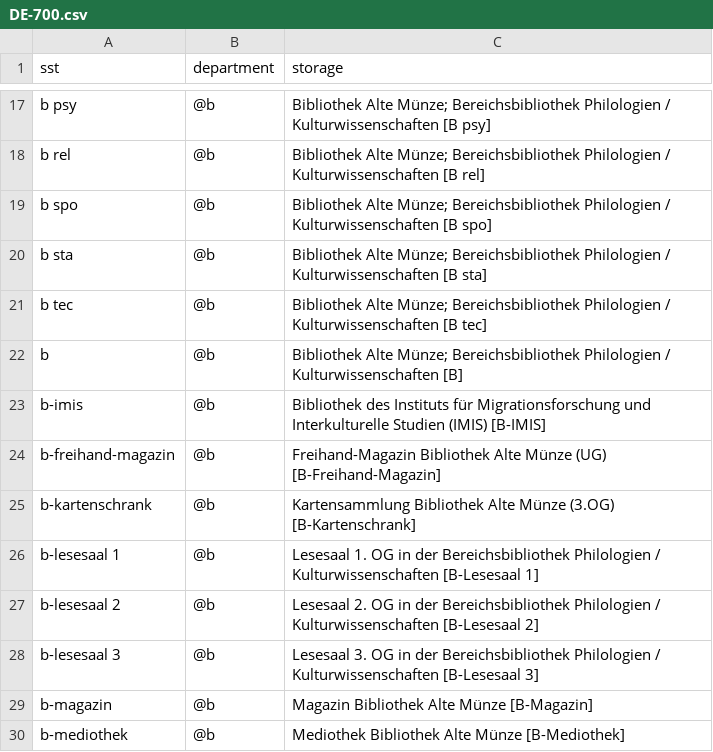
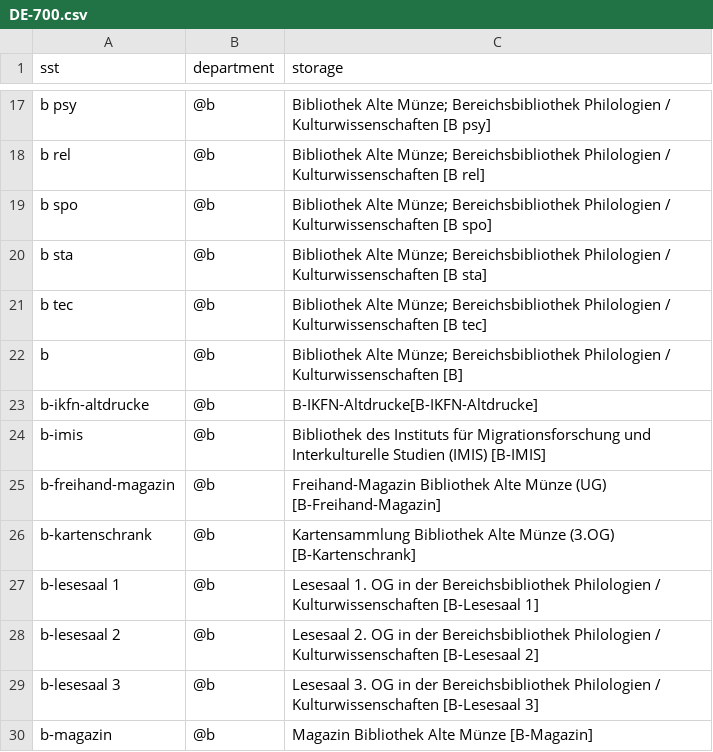
Before and after one commit to gbv/daia-config, a CSV file: sstmap/DE-700.csv, drawn as a sheet; only a part is shown, gaps mark what is left out; the shorter side is filled out with more unchanged rows; the diff names each change by its address in the sheet, - before the commit and + after, or states it on an @@ line.

Commit message:
Update DE-700.csv
IKFN-Altdrucke hinzugefügt.

```diff
--- a/sstmap/DE-700.csv
+++ b/sstmap/DE-700.csv
+row 23: b-ikfn-altdrucke | @b | B-IKFN-Altdrucke[B-IKFN-Altdrucke]
```
